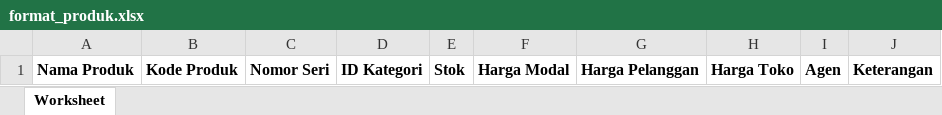
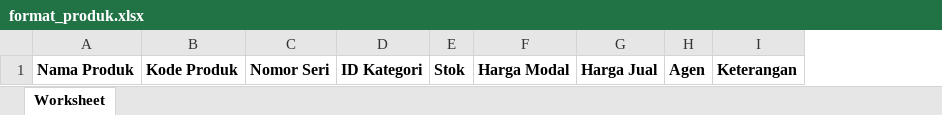
Before and after one commit to khaidir09/saraba-bisa, an Excel workbook: storage/app/public/assets/format_produk.xlsx, sheet Worksheet, drawn as a sheet; values as stored, in another font and other column widths than the file's, no borders; removed rows and columns are numbered as before the commit, all else as after; the diff names each change by its address in the sheet, - before the commit and + after, or states it on an @@ line.

Commit message:
menghapus perbedaan harga

```diff
--- a/storage/app/public/assets/format_produk.xlsx (sheet Worksheet)
+++ b/storage/app/public/assets/format_produk.xlsx (sheet Worksheet)
-column G, row 1: Harga Pelanggan
-column H, row 1: Harga Toko
+column G, row 1: Harga Jual
```
Also changed, not shown: 12 other files.
